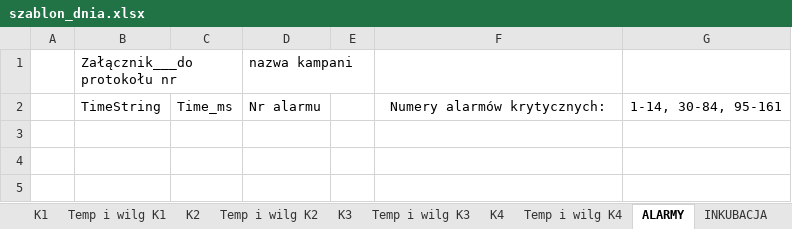
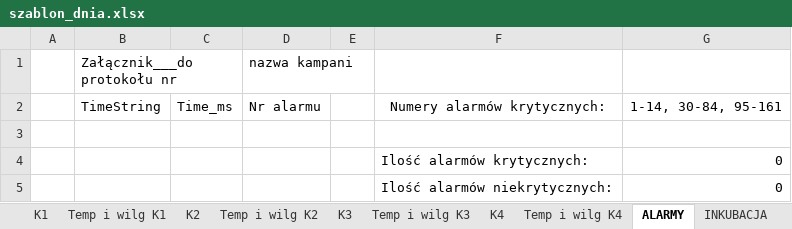
Before and after one commit to AntekSzczukiewicz/Praca, an Excel workbook: szablony/szablon_dnia.xlsx, sheet ALARMY, drawn as a sheet; values as stored, in another font and other column widths than the file's, no borders; the diff names each change by its address in the sheet, - before the commit and + after, or states it on an @@ line.

```diff
--- a/szablony/szablon_dnia.xlsx (sheet ALARMY)
+++ b/szablony/szablon_dnia.xlsx (sheet ALARMY)
+row 3: (empty)
+row 4:  |  |  |  |  | Ilość alarmów krytycznych: | 0
+row 5:  |  |  |  |  | Ilość alarmów niekrytycznych: | 0
```
Also changed, not shown: 3 other files.
